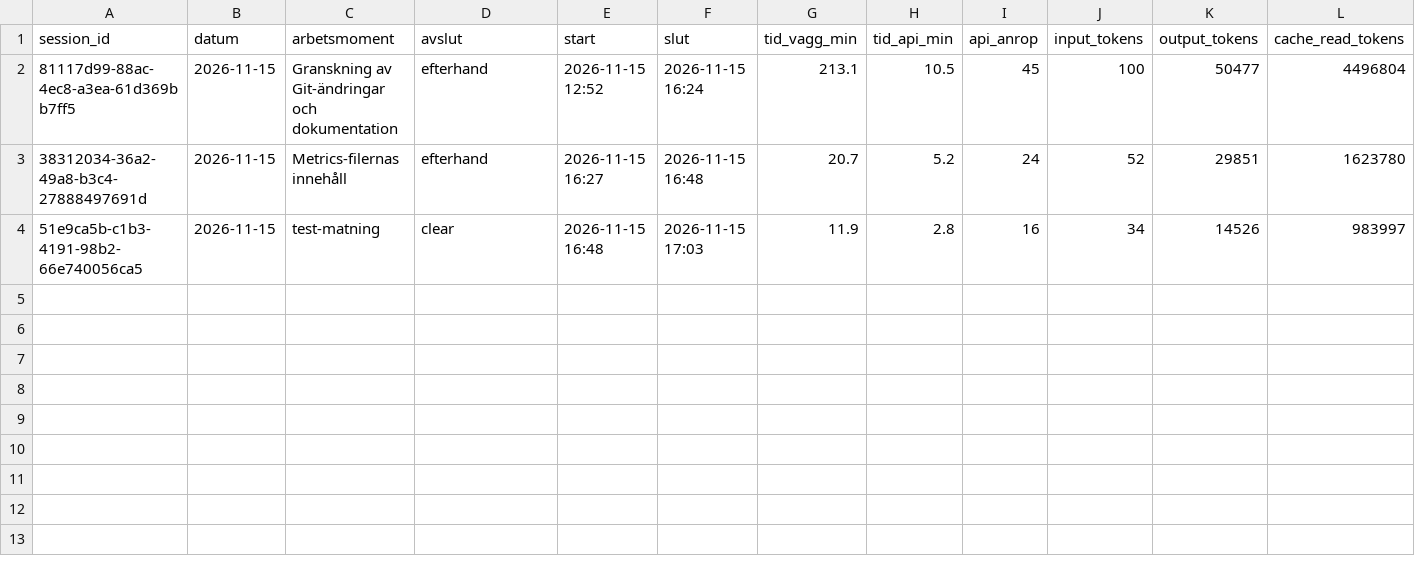
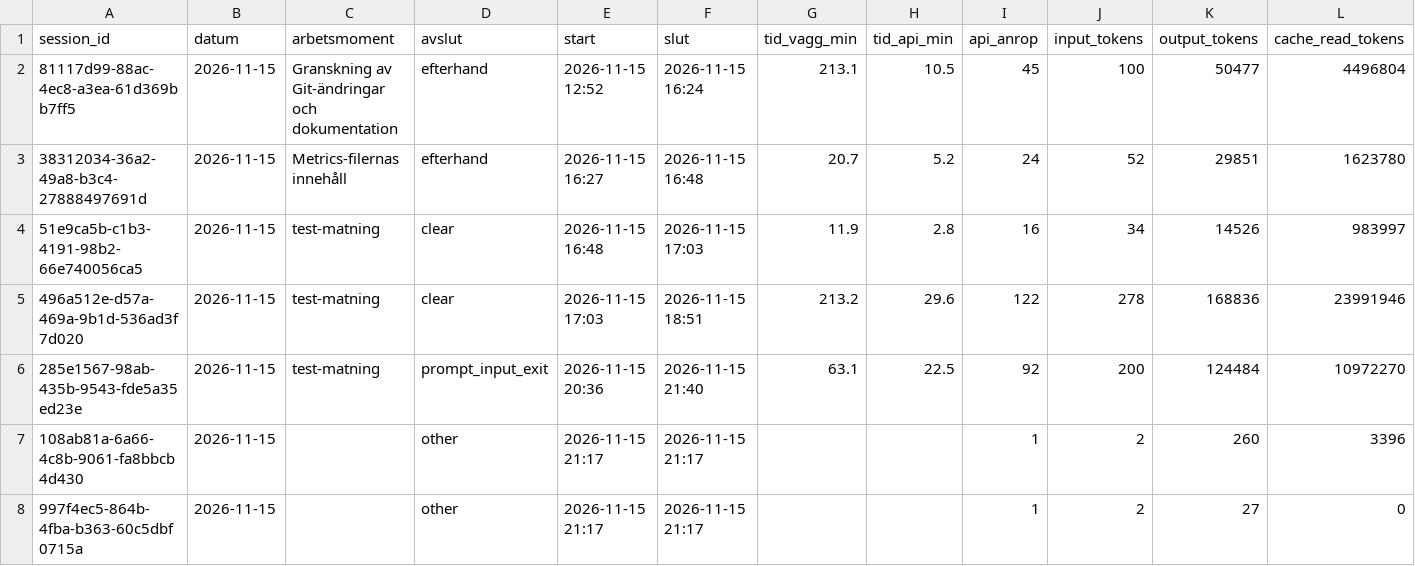
Before and after one commit to minilage/ai-assisted-development, a CSV file: metrics/arbetsmoment.csv, drawn as a sheet; only a part is shown; rows hold the shown columns only; the diff names each change by its address in the sheet, - before the commit and + after, or states it on an @@ line.

```diff
--- a/metrics/arbetsmoment.csv
+++ b/metrics/arbetsmoment.csv
+row 5: 496a512e-d57a-469a-9b1d-536ad3f7d020 | 2026-11-15 | test-matning | clear | 2026-11-15 17:03 | 2026-11-15 18:51 | 213.2 | 29.6 | 122 | 278 | 168836 | 23991946
+row 6: 285e1567-98ab-435b-9543-fde5a35ed23e | 2026-11-15 | test-matning | prompt_input_exit | 2026-11-15 20:36 | 2026-11-15 21:40 | 63.1 | 22.5 | 92 | 200 | 124484 | 10972270
+row 7: 108ab81a-6a66-4c8b-9061-fa8bbcb4d430 | 2026-11-15 |  | other | 2026-11-15 21:17 | 2026-11-15 21:17 |  |  | 1 | 2 | 260 | 3396
+row 8: 997f4ec5-864b-4fba-b363-60c5dbf0715a | 2026-11-15 |  | other | 2026-11-15 21:17 | 2026-11-15 21:17 |  |  | 1 | 2 | 27 | 0
```
Also changed, not shown: 10 other files.
